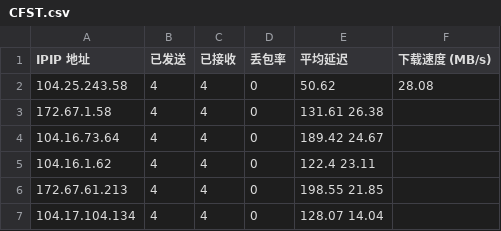
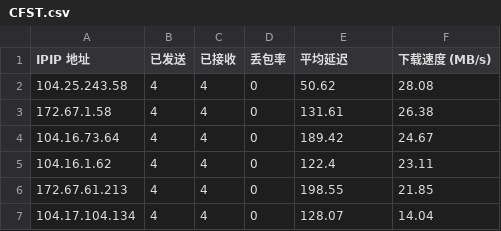
Before and after one commit to gavinhomework/AutoBuild-OpenWrt, a CSV file: CFST.csv, drawn as a sheet.

Commit message:
Update CFST.csv

```diff
--- a/CFST.csv
+++ b/CFST.csv
@@ -2,6 +2,6 @@ IPIP 地址,已发送,已接收,丢包率,平均延迟,下载速度 (MB/s)
 104.25.243.58,4,4,0,50.62,28.08
-172.67.1.58,4,4,0,131.61	26.38
-104.16.73.64,4,4,0,189.42	24.67
-104.16.1.62,4,4,0,122.4	23.11
-172.67.61.213,4,4,0,198.55	21.85
-104.17.104.134,4,4,0,128.07	14.04
+172.67.1.58,4,4,0,131.61,26.38
+104.16.73.64,4,4,0,189.42,24.67
+104.16.1.62,4,4,0,122.4,23.11
+172.67.61.213,4,4,0,198.55,21.85
+104.17.104.134,4,4,0,128.07,14.04
```
